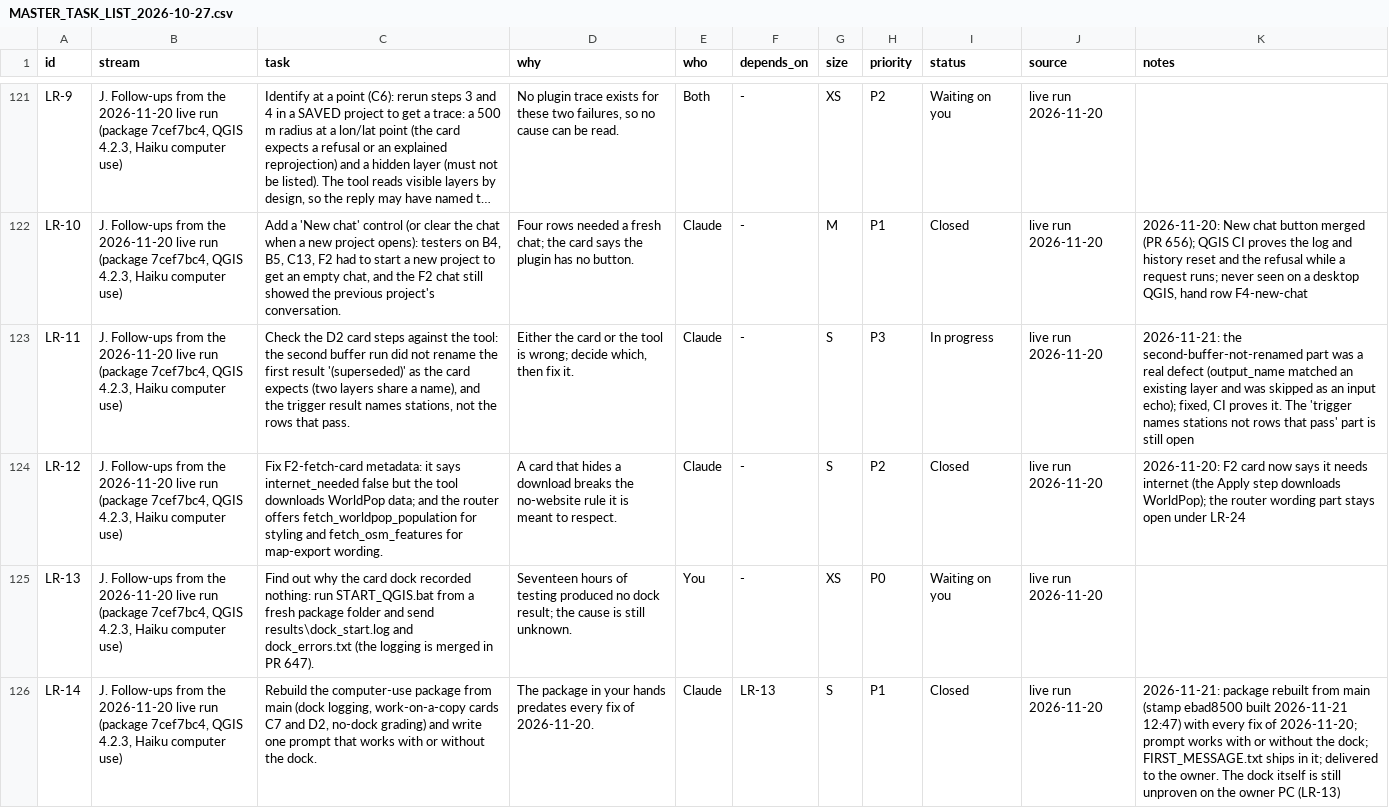
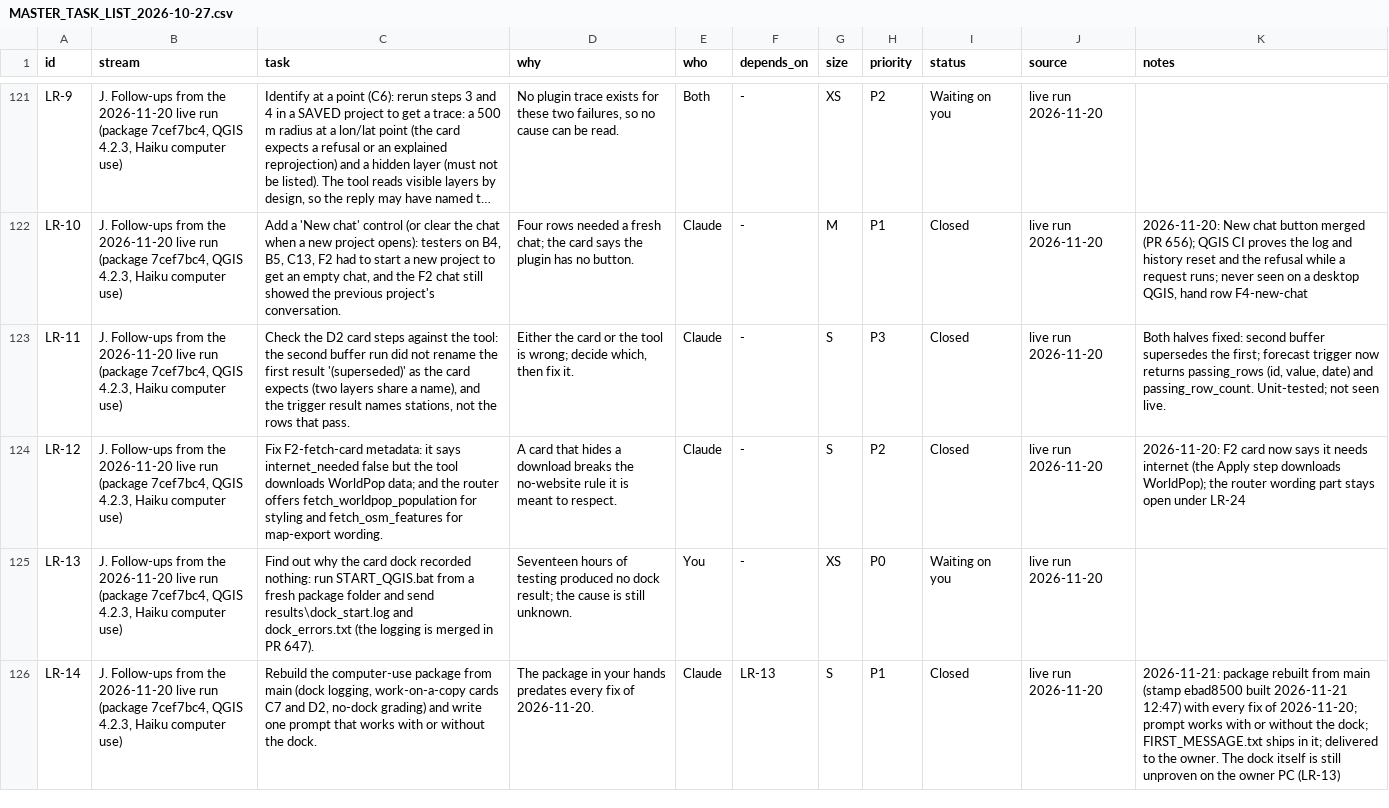
Before and after one commit to http-solution/cartogen-ai-qgis-plugin, a CSV file: docs/MASTER_TASK_LIST_2026-10-27.csv, drawn as a sheet; only a part is shown, gaps mark what is left out; long unchanged cells end in …; the diff names each change by its address in the sheet, - before the commit and + after, or states it on an @@ line.

```diff
--- a/docs/MASTER_TASK_LIST_2026-10-27.csv
+++ b/docs/MASTER_TASK_LIST_2026-10-27.csv
-I123 (status): In progress
+I123 (status): Closed
-K123 (notes): 2026-11-21: the second-buffer-not-renamed part was a real defect (output_name matched an existing layer and was skipped as an input echo); fixed, CI proves it. The 'trigger names stations not rows that pass' part is still open
+K123 (notes): Both halves fixed: second buffer supersedes the first; forecast trigger now returns passing_rows (id, value, date) and passing_row_count. Unit-tested; not seen live.
```
Also changed, not shown: 6 other files.
